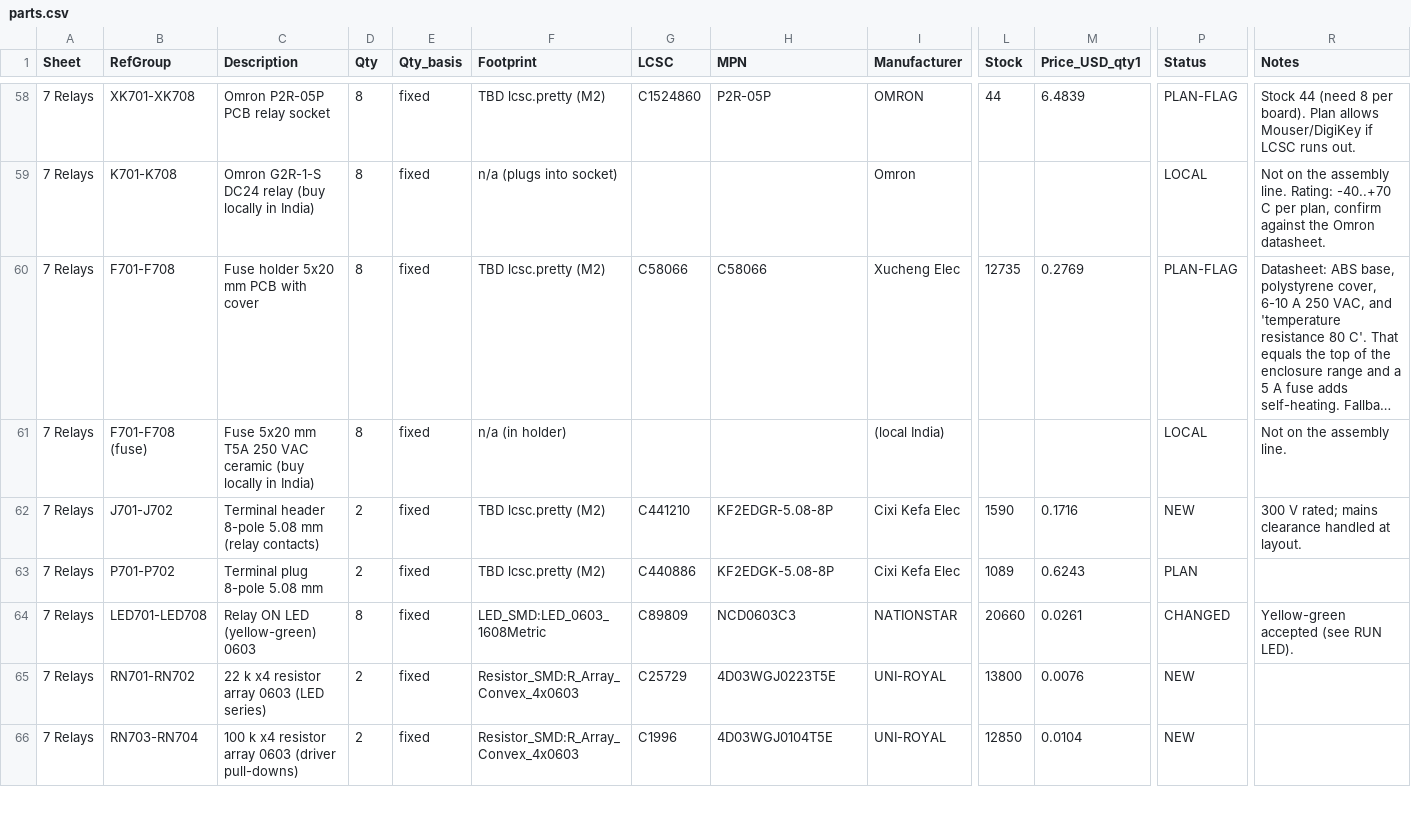
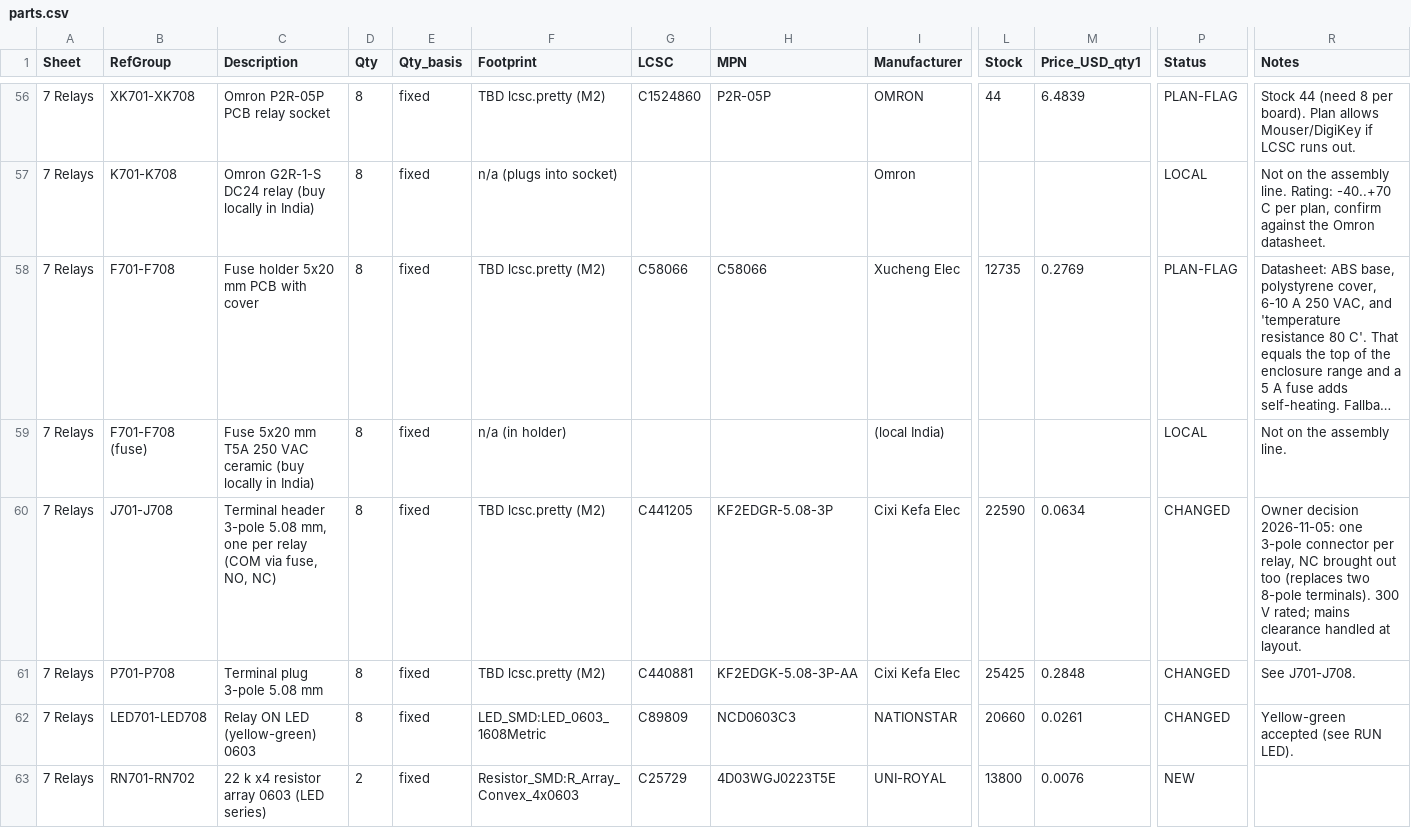
Before and after one commit to yi-aditya/LCEC-IO, a CSV file: bom/parts.csv, drawn as a sheet; only a part is shown, gaps mark what is left out; the shorter side is filled out with more unchanged rows; long unchanged cells end in …; addresses are those after the commit; the diff covers the shown part only; the diff names each change by its address in the sheet, - before the commit and + after, or states it on an @@ line.

```diff
--- a/bom/parts.csv
+++ b/bom/parts.csv
-B60 (RefGroup): J701-J702
+B60 (RefGroup): J701-J708
-C60 (Description): Terminal header 8-pole 5.08 mm (relay contacts)
+C60 (Description): Terminal header 3-pole 5.08 mm, one per relay (COM via fuse, NO, NC)
-D60:D61 (Qty): 2
+D60:D61 (Qty): 8
-G60 (LCSC): C441210
+G60 (LCSC): C441205
-H60 (MPN): KF2EDGR-5.08-8P
+H60 (MPN): KF2EDGR-5.08-3P
-L60 (Stock): 1590
+L60 (Stock): 22590
-M60 (Price_USD_qty1): 0.1716
+M60 (Price_USD_qty1): 0.0634
-P60 (Status): NEW
+P60 (Status): CHANGED
-R60 (Notes): 300 V…
+R60 (Notes): Owner decision 2026-11-05: one 3-pole connector per relay, NC brought out too (replaces two 8-pole terminals). 300 V…
-B61 (RefGroup): P701-P702
+B61 (RefGroup): P701-P708
-C61 (Description): Terminal plug 8-pole 5.08 mm
+C61 (Description): Terminal plug 3-pole 5.08 mm
-G61 (LCSC): C440886
+G61 (LCSC): C440881
-H61 (MPN): KF2EDGK-5.08-8P
+H61 (MPN): KF2EDGK-5.08-3P-AA
-L61 (Stock): 1089
+L61 (Stock): 25425
-M61 (Price_USD_qty1): 0.6243
+M61 (Price_USD_qty1): 0.2848
-P61 (Status): PLAN
+P61 (Status): CHANGED
-R61 (Notes): (empty)
+R61 (Notes): See J701-J708.
```
Also changed, not shown: 2 removed rows and 42 edited cells elsewhere in this file, 3 other files.
